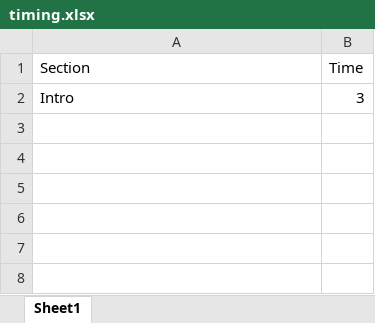
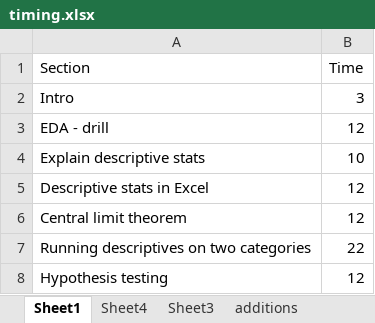
Before and after one commit to stringfestdata/olt-excel-stats-for-analytics, an Excel workbook: timing.xlsx, sheet Sheet1, drawn as a sheet; values as stored, in another font and other column widths than the file's, no borders; table styles not drawn; the diff names each change by its address in the sheet, - before the commit and + after, or states it on an @@ line.

```diff
--- a/timing.xlsx (sheet Sheet1)
+++ b/timing.xlsx (sheet Sheet1)
+sheet tab: Sheet4
+sheet tab: Sheet3
+sheet tab: additions
+row 3: EDA - drill | 12
+row 4: Explain descriptive stats | 10
+row 5: Descriptive stats in Excel | 12
+row 6: Central limit theorem | 12
+row 7: Running descriptives on two categories | 22
+row 8: Hypothesis testing | 12
```
Also changed, not shown: 1-exploratory-data-analysis/star.xlsx, 6 other files.
